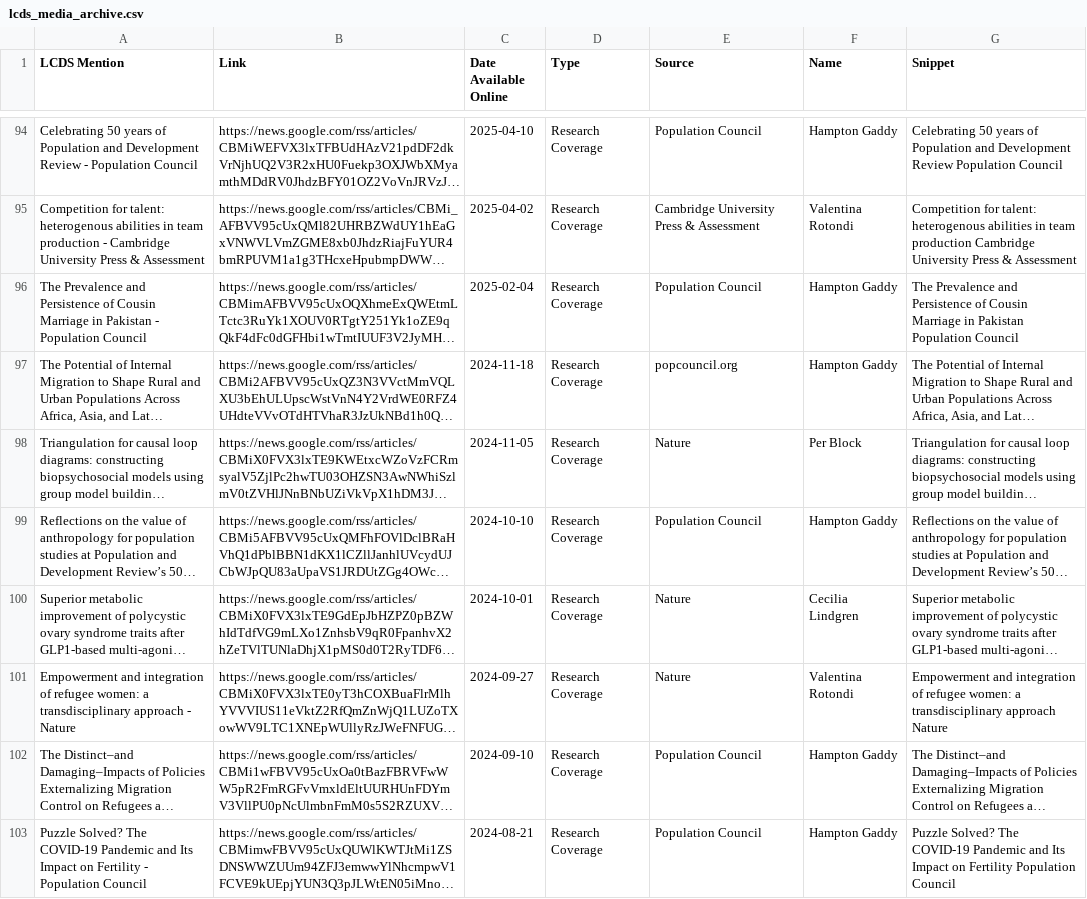
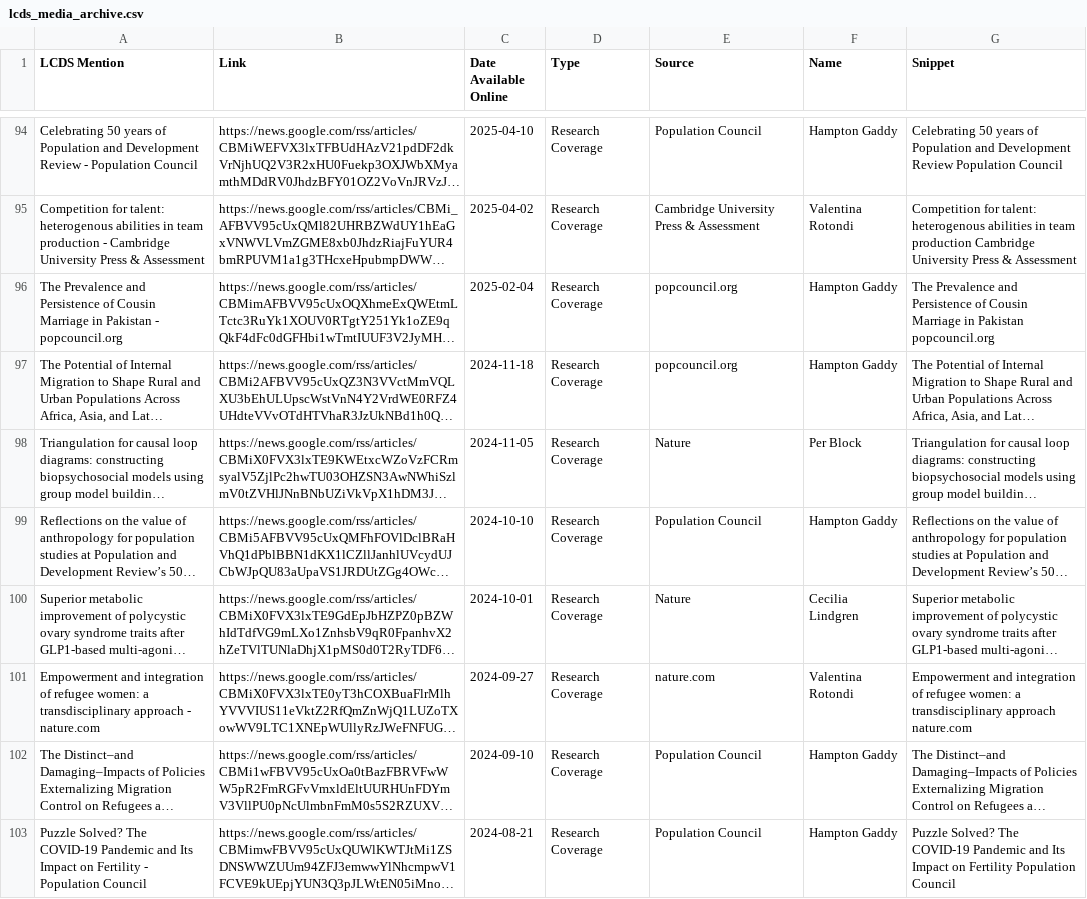
Before and after one commit to shamshxis/lcds-mediatracker, a CSV file: lcds_media_archive.csv, drawn as a sheet; only a part is shown, gaps mark what is left out; long unchanged cells end in …; the diff covers the shown part only; the diff names each change by its address in the sheet, - before the commit and + after, or states it on an @@ line.

```diff
--- a/lcds_media_archive.csv
+++ b/lcds_media_archive.csv
-A96 (LCDS Mention): …Pakistan - Population Council
+A96 (LCDS Mention): …Pakistan - popcouncil.org
-E96 (Source): Population Council
+E96 (Source): popcouncil.org
-G96 (Snippet): …in Pakistan Population Council
+G96 (Snippet): …in Pakistan popcouncil.org
-A101 (LCDS Mention): …approach - Nature
+A101 (LCDS Mention): …approach - nature.com
-E101 (Source): Nature
+E101 (Source): nature.com
-G101 (Snippet): …transdisciplinary approach Nature
+G101 (Snippet): …transdisciplinary approach nature.com
```
Also changed, not shown: 1 added row, 1 removed row, 4 moved rows and 39 edited cells elsewhere in this file, 2 other files.
